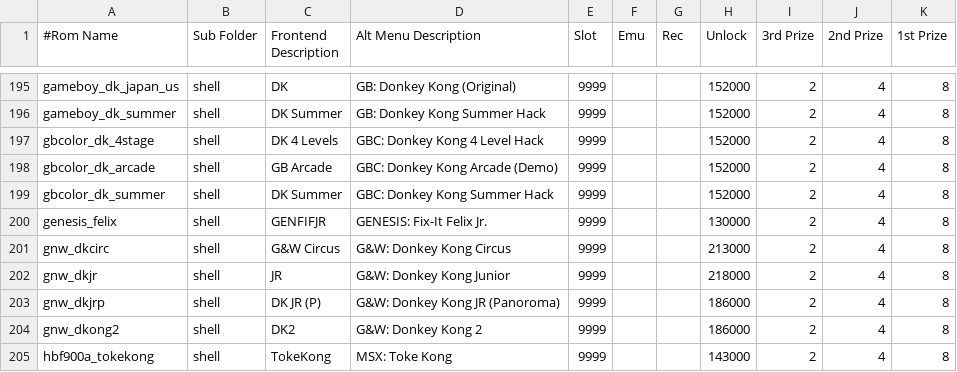
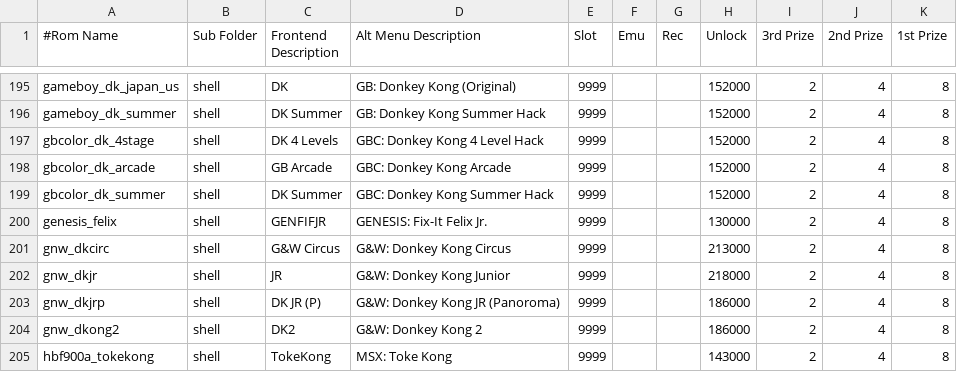
Before and after one commit to 10yard/dkafe, a CSV file: romlist_addon.csv, drawn as a sheet; only a part is shown, gaps mark what is left out.

Commit message:
DK Arcade on gbcolor now fully working

```diff
--- a/romlist_addon.csv
+++ b/romlist_addon.csv
@@ -197,3 +197,3 @@ gameboy_dk_summer,shell,DK Summer,GB: Donkey Kong Summer Hack,9999,,,152000,2,4,
 gbcolor_dk_4stage,shell,DK 4 Levels,GBC: Donkey Kong 4 Level Hack,9999,,,152000,2,4,8
-gbcolor_dk_arcade,shell,GB Arcade,GBC: Donkey Kong Arcade (Demo),9999,,,152000,2,4,8
+gbcolor_dk_arcade,shell,GB Arcade,GBC: Donkey Kong Arcade,9999,,,152000,2,4,8
 gbcolor_dk_summer,shell,DK Summer,GBC: Donkey Kong Summer Hack,9999,,,152000,2,4,8
```
Also changed, not shown: 5 other files.
